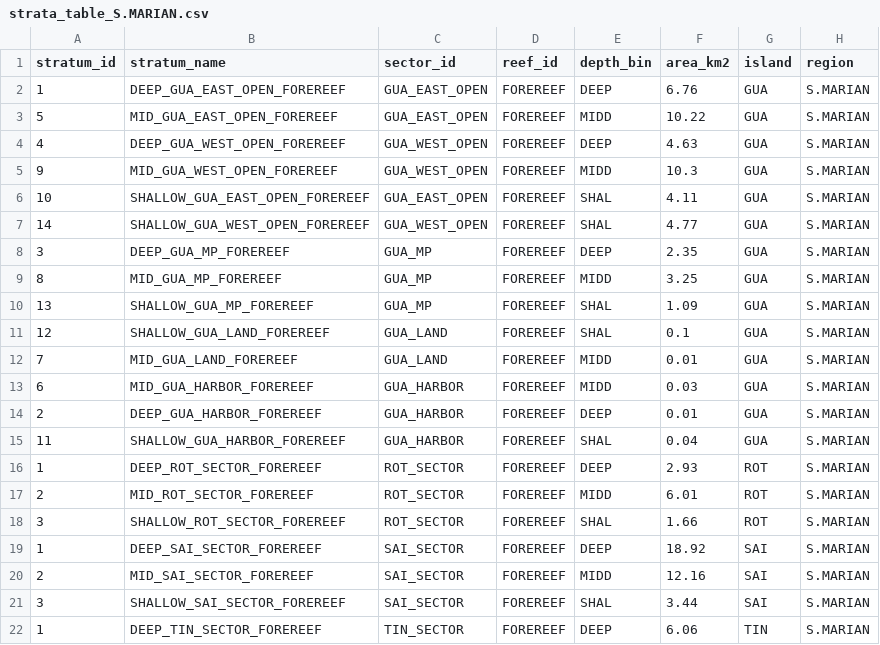
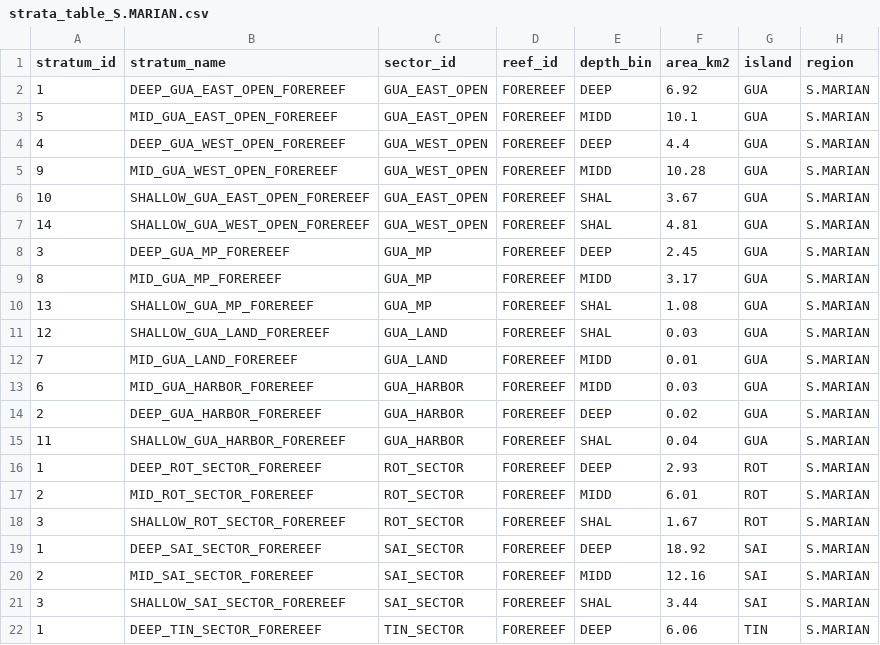
Before and after one commit to krtanaka/ncrmp_common_map, a CSV file: outputs/tables/strata_table_S.MARIAN.csv, drawn as a sheet; only a part is shown.

```diff
--- a/outputs/tables/strata_table_S.MARIAN.csv
+++ b/outputs/tables/strata_table_S.MARIAN.csv
@@ -1,15 +1,15 @@
 stratum_id,stratum_name,sector_id,reef_id,depth_bin,area_km2,island,region
-1,DEEP_GUA_EAST_OPEN_FOREREEF,GUA_EAST_OPEN,FOREREEF,DEEP,6.76,GUA,S.MARIAN
-5,MID_GUA_EAST_OPEN_FOREREEF,GUA_EAST_OPEN,FOREREEF,MIDD,10.22,GUA,S.MARIAN
-4,DEEP_GUA_WEST_OPEN_FOREREEF,GUA_WEST_OPEN,FOREREEF,DEEP,4.63,GUA,S.MARIAN
-9,MID_GUA_WEST_OPEN_FOREREEF,GUA_WEST_OPEN,FOREREEF,MIDD,10.3,GUA,S.MARIAN
-10,SHALLOW_GUA_EAST_OPEN_FOREREEF,GUA_EAST_OPEN,FOREREEF,SHAL,4.11,GUA,S.MARIAN
-14,SHALLOW_GUA_WEST_OPEN_FOREREEF,GUA_WEST_OPEN,FOREREEF,SHAL,4.77,GUA,S.MARIAN
-3,DEEP_GUA_MP_FOREREEF,GUA_MP,FOREREEF,DEEP,2.35,GUA,S.MARIAN
-8,MID_GUA_MP_FOREREEF,GUA_MP,FOREREEF,MIDD,3.25,GUA,S.MARIAN
-13,SHALLOW_GUA_MP_FOREREEF,GUA_MP,FOREREEF,SHAL,1.09,GUA,S.MARIAN
-12,SHALLOW_GUA_LAND_FOREREEF,GUA_LAND,FOREREEF,SHAL,0.1,GUA,S.MARIAN
+1,DEEP_GUA_EAST_OPEN_FOREREEF,GUA_EAST_OPEN,FOREREEF,DEEP,6.92,GUA,S.MARIAN
+5,MID_GUA_EAST_OPEN_FOREREEF,GUA_EAST_OPEN,FOREREEF,MIDD,10.1,GUA,S.MARIAN
+4,DEEP_GUA_WEST_OPEN_FOREREEF,GUA_WEST_OPEN,FOREREEF,DEEP,4.4,GUA,S.MARIAN
+9,MID_GUA_WEST_OPEN_FOREREEF,GUA_WEST_OPEN,FOREREEF,MIDD,10.28,GUA,S.MARIAN
+10,SHALLOW_GUA_EAST_OPEN_FOREREEF,GUA_EAST_OPEN,FOREREEF,SHAL,3.67,GUA,S.MARIAN
+14,SHALLOW_GUA_WEST_OPEN_FOREREEF,GUA_WEST_OPEN,FOREREEF,SHAL,4.81,GUA,S.MARIAN
+3,DEEP_GUA_MP_FOREREEF,GUA_MP,FOREREEF,DEEP,2.45,GUA,S.MARIAN
+8,MID_GUA_MP_FOREREEF,GUA_MP,FOREREEF,MIDD,3.17,GUA,S.MARIAN
+13,SHALLOW_GUA_MP_FOREREEF,GUA_MP,FOREREEF,SHAL,1.08,GUA,S.MARIAN
+12,SHALLOW_GUA_LAND_FOREREEF,GUA_LAND,FOREREEF,SHAL,0.03,GUA,S.MARIAN
 7,MID_GUA_LAND_FOREREEF,GUA_LAND,FOREREEF,MIDD,0.01,GUA,S.MARIAN
 6,MID_GUA_HARBOR_FOREREEF,GUA_HARBOR,FOREREEF,MIDD,0.03,GUA,S.MARIAN
-2,DEEP_GUA_HARBOR_FOREREEF,GUA_HARBOR,FOREREEF,DEEP,0.01,GUA,S.MARIAN
+2,DEEP_GUA_HARBOR_FOREREEF,GUA_HARBOR,FOREREEF,DEEP,0.02,GUA,S.MARIAN
 11,SHALLOW_GUA_HARBOR_FOREREEF,GUA_HARBOR,FOREREEF,SHAL,0.04,GUA,S.MARIAN
@@ -17,3 +17,3 @@ stratum_id,stratum_name,sector_id,reef_id,depth_bin,area_km2,island,region
 2,MID_ROT_SECTOR_FOREREEF,ROT_SECTOR,FOREREEF,MIDD,6.01,ROT,S.MARIAN
-3,SHALLOW_ROT_SECTOR_FOREREEF,ROT_SECTOR,FOREREEF,SHAL,1.66,ROT,S.MARIAN
+3,SHALLOW_ROT_SECTOR_FOREREEF,ROT_SECTOR,FOREREEF,SHAL,1.67,ROT,S.MARIAN
 1,DEEP_SAI_SECTOR_FOREREEF,SAI_SECTOR,FOREREEF,DEEP,18.92,SAI,S.MARIAN
```
Also changed, not shown: outputs/tables/strata_table_N.MARIAN.csv.
